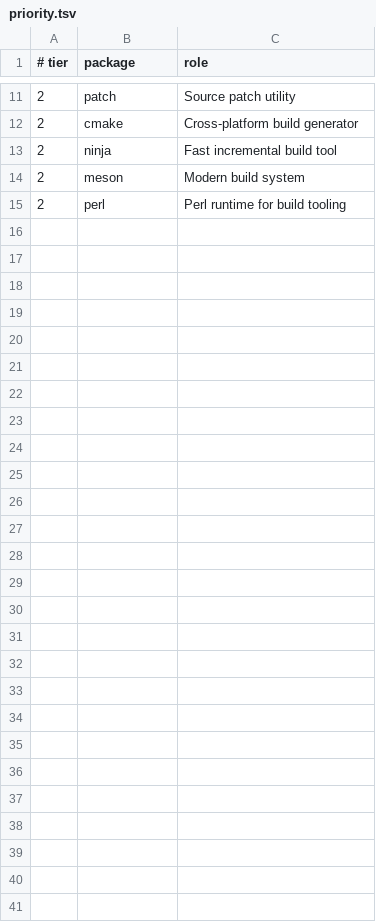
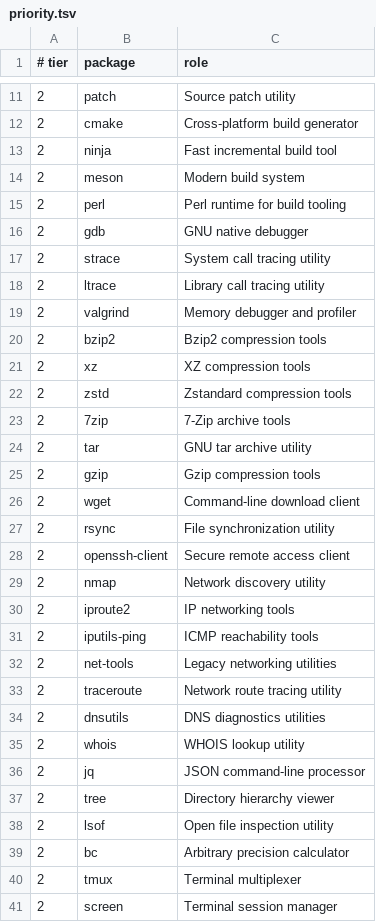
Before and after one commit to HaveTheMoon/minilinux-packages, a TSV file: automation/recipes/priority.tsv, drawn as a sheet; only a part is shown, gaps mark what is left out; the diff names each change by its address in the sheet, - before the commit and + after, or states it on an @@ line.

Commit message:
Queue 50 important MiniLinux packages for automation

```diff
--- a/automation/recipes/priority.tsv
+++ b/automation/recipes/priority.tsv
+row 16: 2 | gdb | GNU native debugger
+row 17: 2 | strace | System call tracing utility
+row 18: 2 | ltrace | Library call tracing utility
+row 19: 2 | valgrind | Memory debugger and profiler
+row 20: 2 | bzip2 | Bzip2 compression tools
+row 21: 2 | xz | XZ compression tools
+row 22: 2 | zstd | Zstandard compression tools
+row 23: 2 | 7zip | 7-Zip archive tools
+row 24: 2 | tar | GNU tar archive utility
+row 25: 2 | gzip | Gzip compression tools
+row 26: 2 | wget | Command-line download client
+row 27: 2 | rsync | File synchronization utility
+row 28: 2 | openssh-client | Secure remote access client
+row 29: 2 | nmap | Network discovery utility
+row 30: 2 | iproute2 | IP networking tools
+row 31: 2 | iputils-ping | ICMP reachability tools
+row 32: 2 | net-tools | Legacy networking utilities
+row 33: 2 | traceroute | Network route tracing utility
+row 34: 2 | dnsutils | DNS diagnostics utilities
+row 35: 2 | whois | WHOIS lookup utility
+row 36: 2 | jq | JSON command-line processor
+row 37: 2 | tree | Directory hierarchy viewer
+row 38: 2 | lsof | Open file inspection utility
+row 39: 2 | bc | Arbitrary precision calculator
+row 40: 2 | tmux | Terminal multiplexer
+row 41: 2 | screen | Terminal session manager
```
Also changed, not shown: 36 other files.
